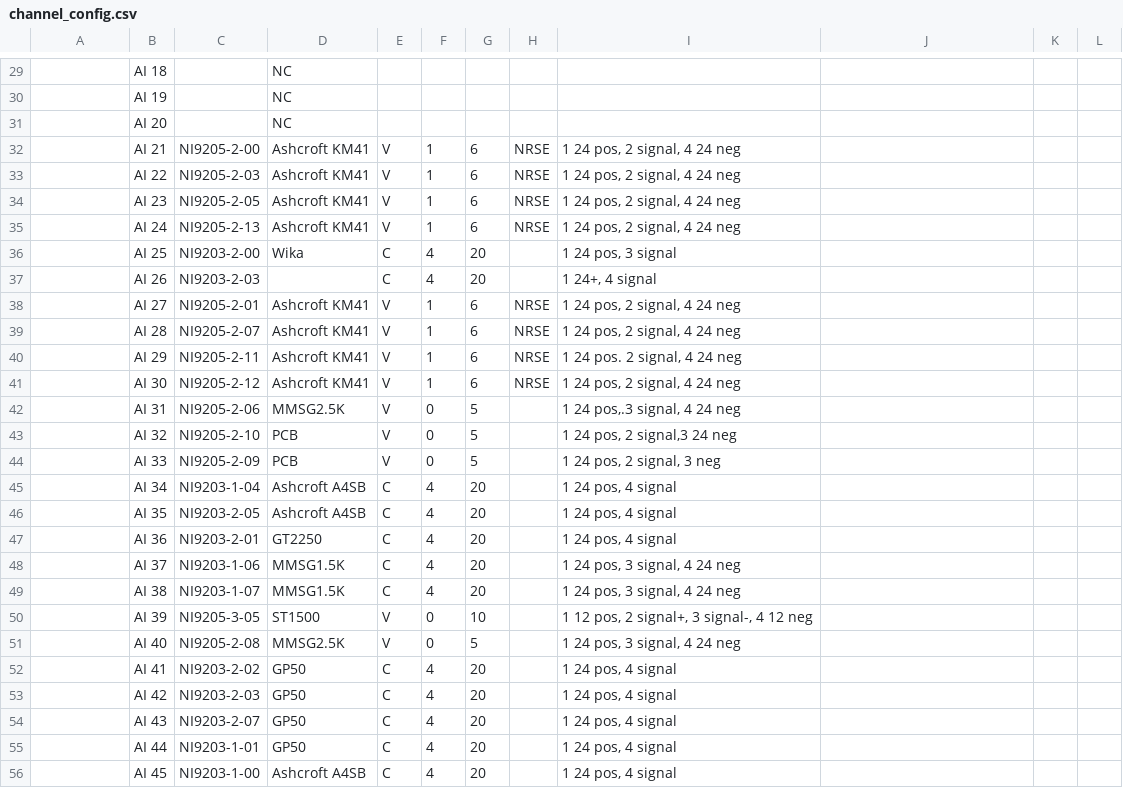
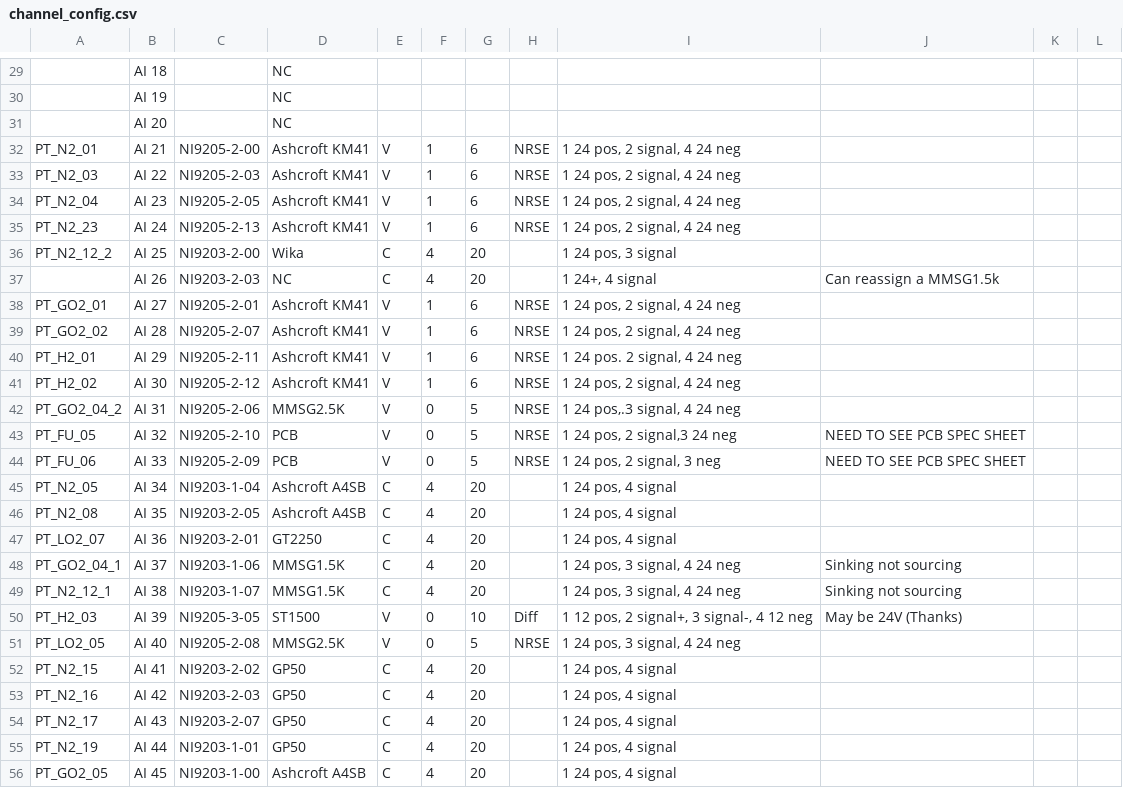
Before and after one commit to PURPL-Purdue/Software_Tools, a CSV file: Synnax Tools/core_config/channel_config.csv, drawn as a sheet; only a part is shown, gaps mark what is left out; the diff covers the shown part only; the diff names each change by its address in the sheet, - before the commit and + after, or states it on an @@ line.

```diff
--- a/Synnax Tools/core_config/channel_config.csv
+++ b/Synnax Tools/core_config/channel_config.csv
-A32: (empty)
+A32: PT_N2_01
-A33: (empty)
+A33: PT_N2_03
-A34: (empty)
+A34: PT_N2_04
-A35: (empty)
+A35: PT_N2_23
-A36: (empty)
+A36: PT_N2_12_2
-D37: (empty)
+D37: NC
-J37: (empty)
+J37: Can reassign a MMSG1.5k
-A38: (empty)
+A38: PT_GO2_01
-A39: (empty)
+A39: PT_GO2_02
-A40: (empty)
+A40: PT_H2_01
-A41: (empty)
+A41: PT_H2_02
-A42: (empty)
+A42: PT_GO2_04_2
-H42:H44: (empty)
+H42:H44: NRSE
-A43: (empty)
+A43: PT_FU_05
-J43:J44: (empty)
+J43:J44: NEED TO SEE PCB SPEC SHEET
-A44: (empty)
+A44: PT_FU_06
-A45: (empty)
+A45: PT_N2_05
-A46: (empty)
+A46: PT_N2_08
-A47: (empty)
+A47: PT_LO2_07
-A48: (empty)
+A48: PT_GO2_04_1
-J48:J49: (empty)
+J48:J49: Sinking not sourcing
-A49: (empty)
+A49: PT_N2_12_1
-A50: (empty)
+A50: PT_H2_03
-H50: (empty)
+H50: Diff
-J50: (empty)
+J50: May be 24V (Thanks)
-A51: (empty)
+A51: PT_LO2_05
-H51: (empty)
+H51: NRSE
-A52: (empty)
+A52: PT_N2_15
-A53: (empty)
+A53: PT_N2_16
-A54: (empty)
+A54: PT_N2_17
-A55: (empty)
+A55: PT_N2_19
-A56: (empty)
+A56: PT_GO2_05
```
Also changed, not shown: 68 edited cells elsewhere in this file, 2 other files.
